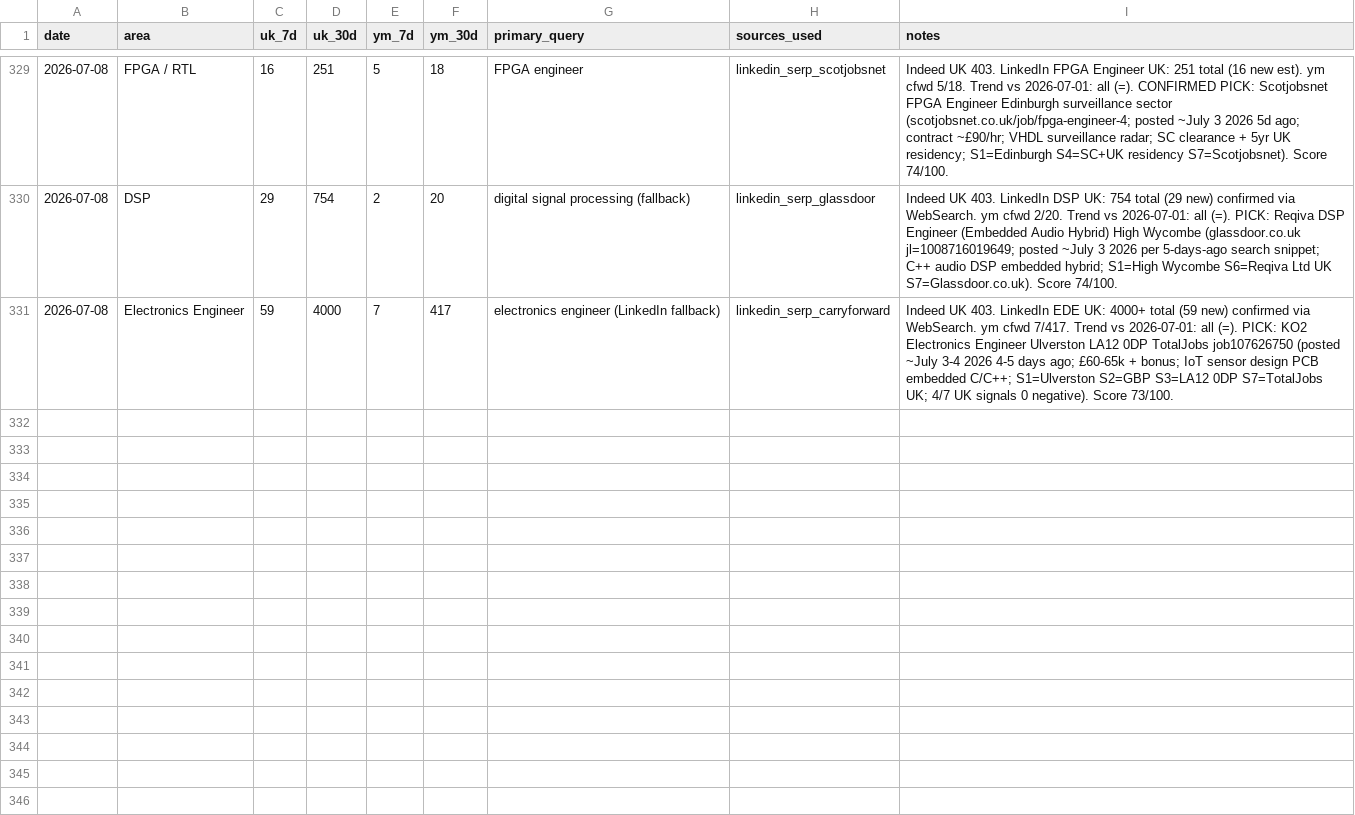
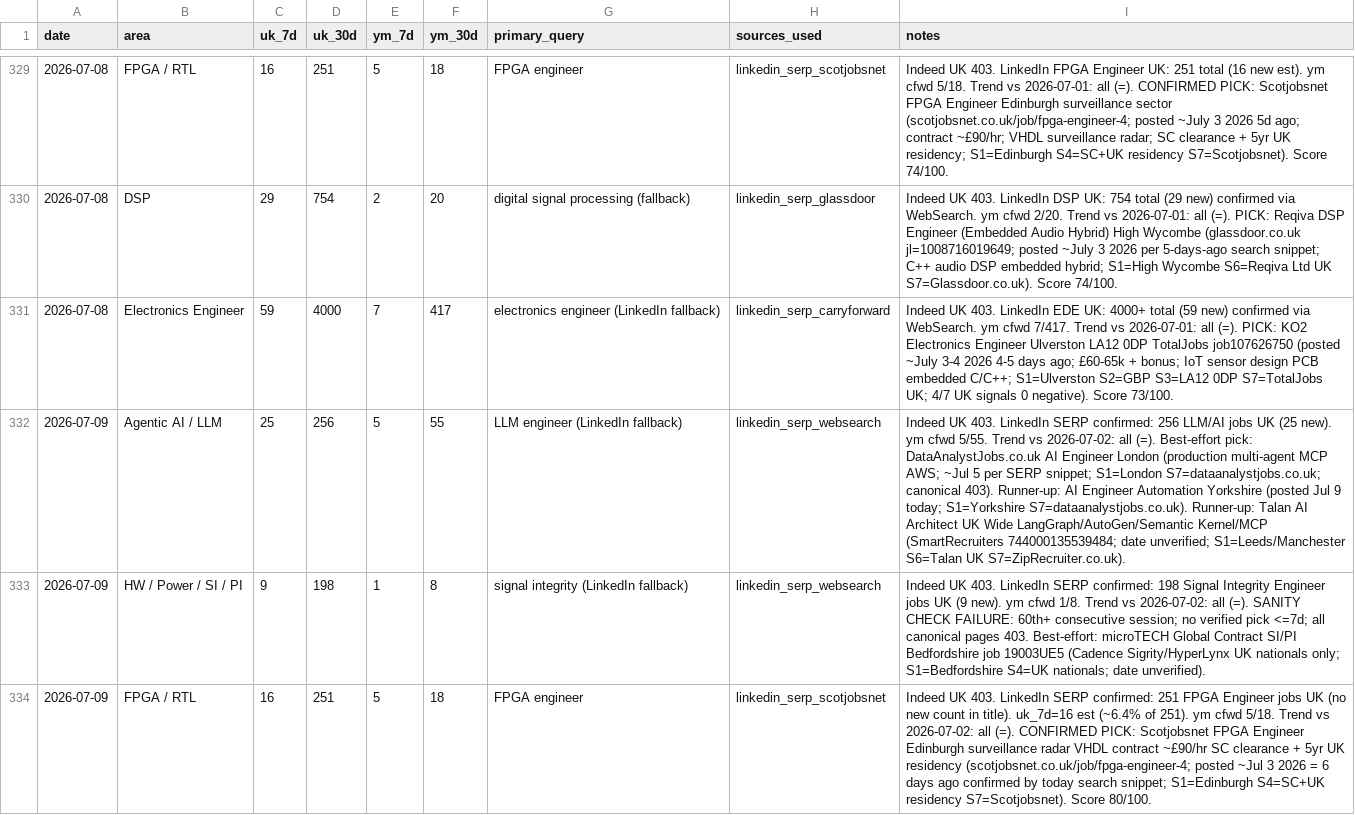
Before and after one commit to BrendanJamesLynskey/job-search-stats, a CSV file: stats/history.csv, drawn as a sheet; only a part is shown, gaps mark what is left out; the diff covers the shown part only; the diff names each change by its address in the sheet, - before the commit and + after, or states it on an @@ line.

Commit message:
Stats snapshot 2026-07-09

```diff
--- a/stats/history.csv
+++ b/stats/history.csv
+row 332: 2026-07-09 | Agentic AI / LLM | 25 | 256 | 5 | 55 | LLM engineer (LinkedIn fallback) | linkedin_serp_websearch | Indeed UK 403. LinkedIn SERP confirmed: 256 LLM/AI jobs UK (25 new). ym cfwd 5/55. Trend vs 2026-07-02: all (=). Best-effort pick: DataAnalystJobs.co.uk AI Engineer London (production multi-agent MCP AWS; ~Jul 5 per SERP snippet; S1=London S7=dataanalystjobs.co.uk; canonical 403). Runner-up: AI Engineer Automation Yorkshire (posted Jul 9 today; S1=Yorkshire S7=dataanalystjobs.co.uk). Runner-up: Talan AI Architect UK Wide LangGraph/AutoGen/Semantic Kernel/MCP (SmartRecruiters 744000135539484; date unverified; S1=Leeds/Manchester S6=Talan UK S7=ZipRecruiter.co.uk).
+row 333: 2026-07-09 | HW / Power / SI / PI | 9 | 198 | 1 | 8 | signal integrity (LinkedIn fallback) | linkedin_serp_websearch | Indeed UK 403. LinkedIn SERP confirmed: 198 Signal Integrity Engineer jobs UK (9 new). ym cfwd 1/8. Trend vs 2026-07-02: all (=). SANITY CHECK FAILURE: 60th+ consecutive session; no verified pick <=7d; all canonical pages 403. Best-effort: microTECH Global Contract SI/PI Bedfordshire job 19003UE5 (Cadence Sigrity/HyperLynx UK nationals only; S1=Bedfordshire S4=UK nationals; date unverified).
+row 334: 2026-07-09 | FPGA / RTL | 16 | 251 | 5 | 18 | FPGA engineer | linkedin_serp_scotjobsnet | Indeed UK 403. LinkedIn SERP confirmed: 251 FPGA Engineer jobs UK (no new count in title). uk_7d=16 est (~6.4% of 251). ym cfwd 5/18. Trend vs 2026-07-02: all (=). CONFIRMED PICK: Scotjobsnet FPGA Engineer Edinburgh surveillance radar VHDL contract ~£90/hr SC clearance + 5yr UK residency (scotjobsnet.co.uk/job/fpga-engineer-4; posted ~Jul 3 2026 = 6 days ago confirmed by today search snippet; S1=Edinburgh S4=SC+UK residency S7=Scotjobsnet). Score 80/100.
```
Also changed, not shown: 2 added rows elsewhere in this file.
